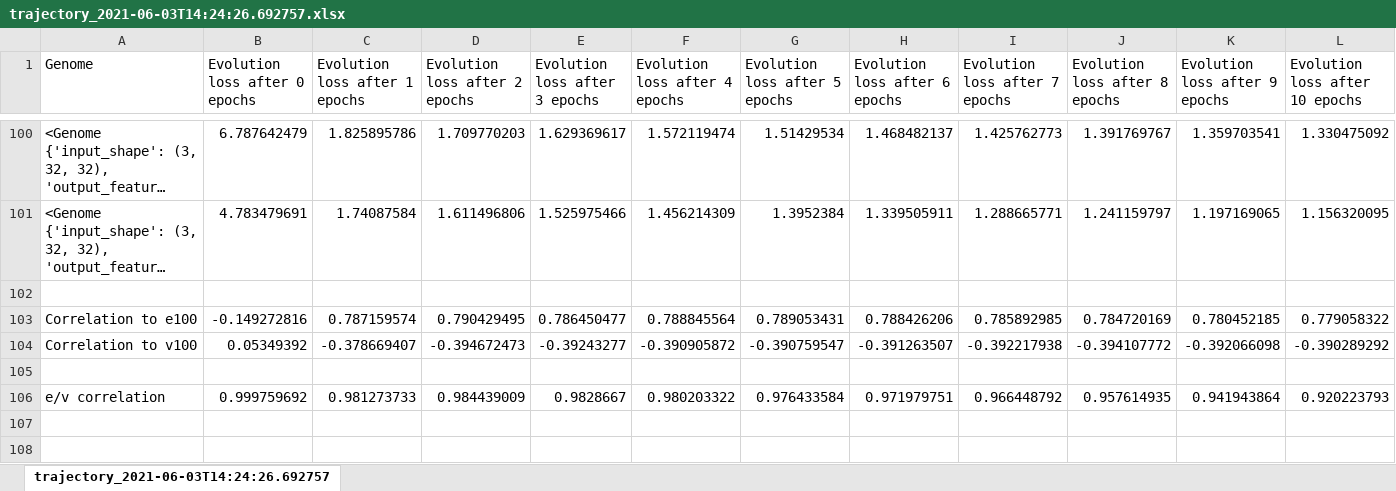
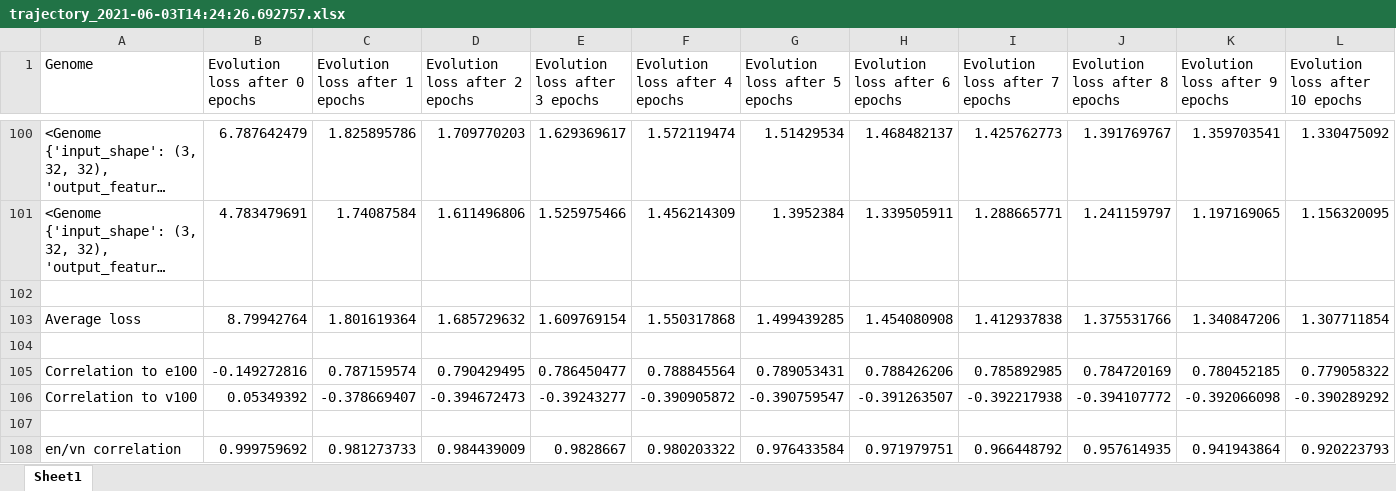
Before and after one commit to phildarnowsky/dagcnn-torch, an Excel workbook: experiment_results/trajectory_2021-06-03T14:24:26.692757.xlsx, sheet Sheet1, drawn as a sheet; only a part is shown, gaps mark what is left out; long unchanged cells end in …; values as stored, in another font and other column widths than the file's, no borders; charts and pictures not drawn; addresses are those after the commit; rows hold the shown columns only; the diff names each change by its address in the sheet, - before the commit and + after, or states it on an @@ line.

Commit message:
Add average loss charts for 100-epoch experiment

```diff
--- a/experiment_results/trajectory_2021-06-03T14:24:26.692757.xlsx (sheet Sheet1)
+++ b/experiment_results/trajectory_2021-06-03T14:24:26.692757.xlsx (sheet Sheet1)
-sheet tab: trajectory_2021-06-03T14:24:26.692757
+sheet tab: Sheet1
+row 103: Average loss | 8.79942764 | 1.801619364 | 1.685729632 | 1.609769154 | 1.550317868 | 1.499439285 | 1.454080908 | 1.412937838 | 1.375531766 | 1.340847206 | 1.307711854
+row 104: (empty)
-A108 (Genome): e/v correlation
+A108 (Genome): en/vn correlation
```
Also changed, not shown: charts or pictures.
